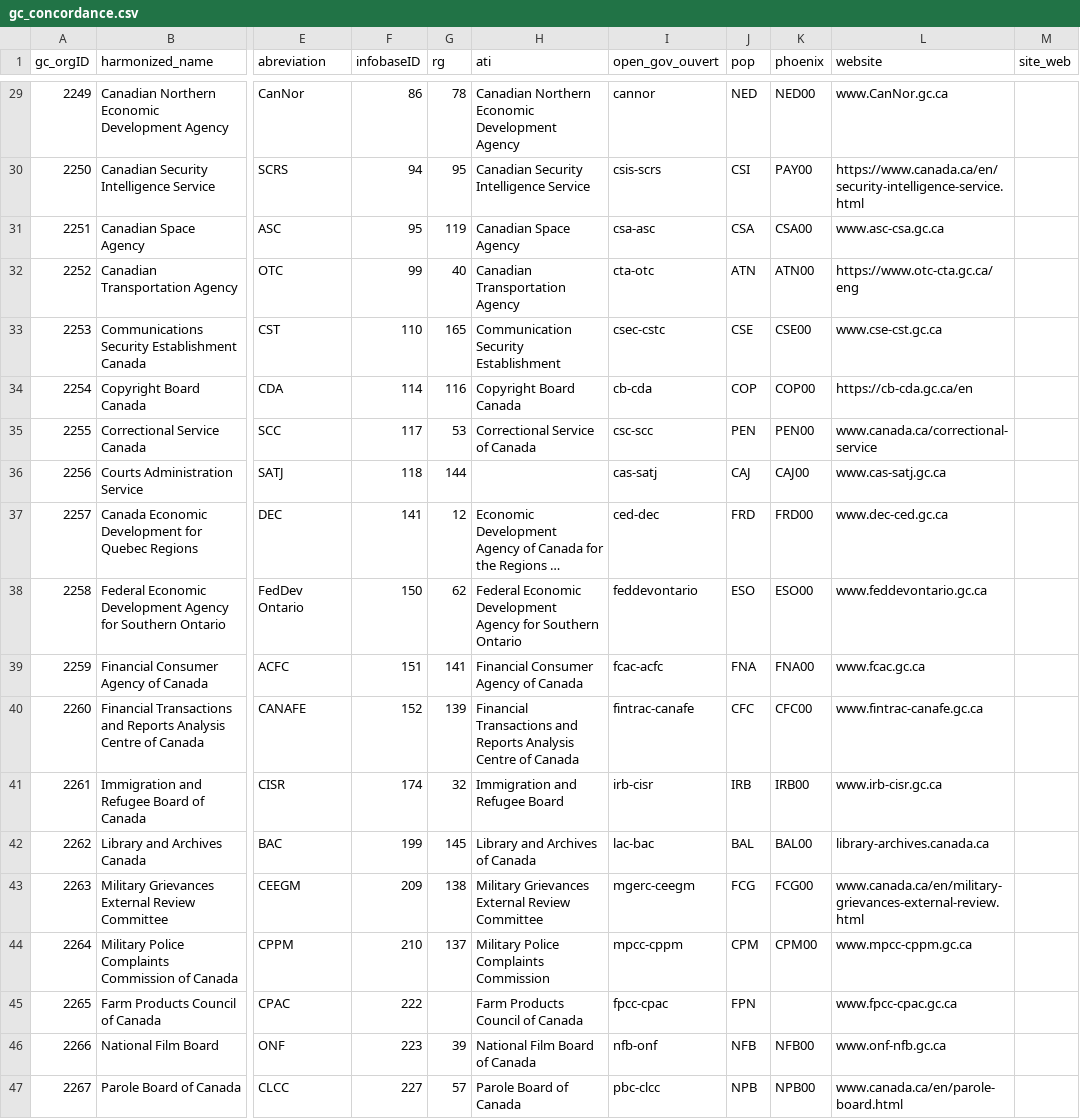
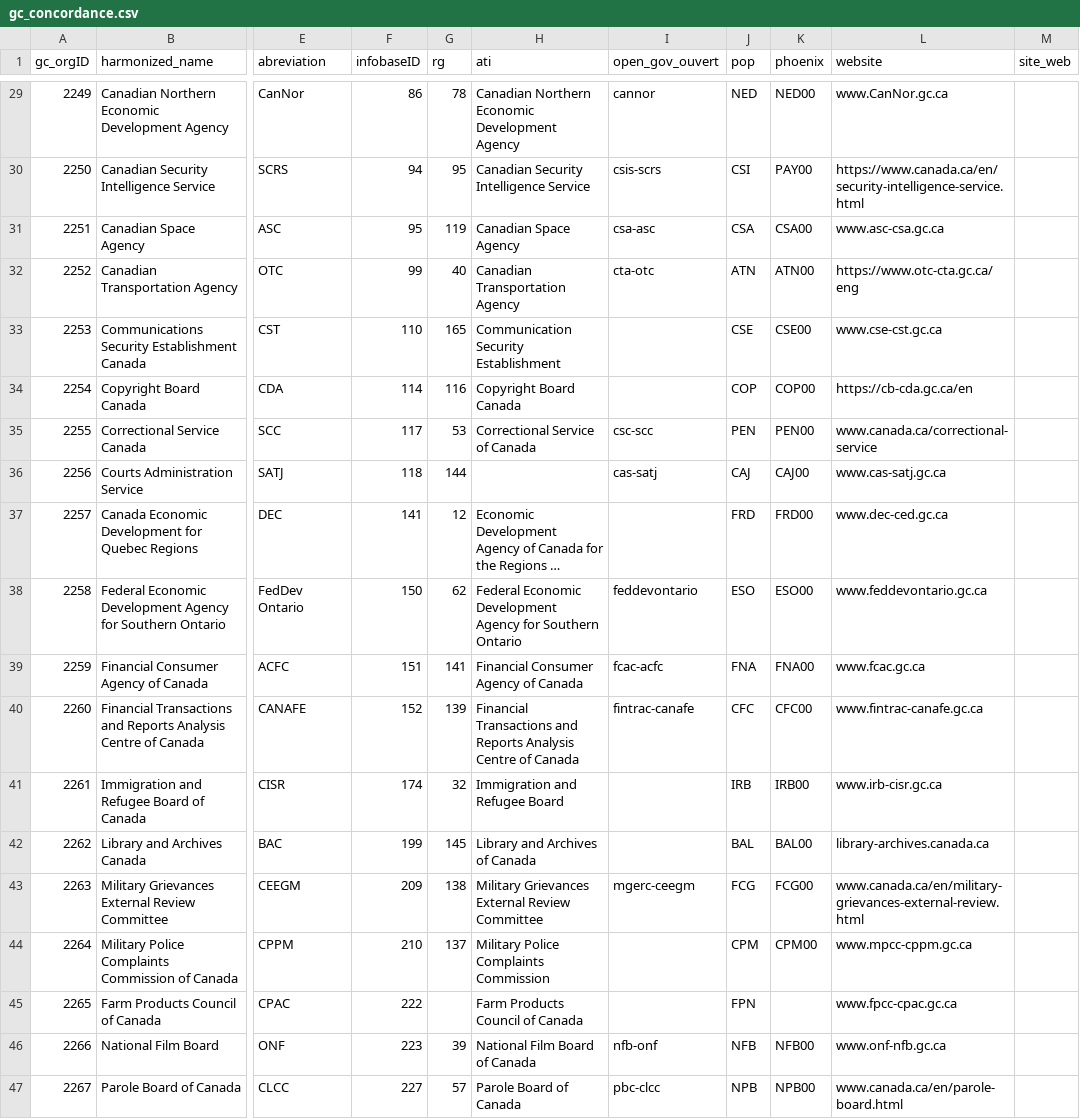
Before and after one commit to Jmikelittle/GCOrgName, a CSV file: gc_concordance.csv, drawn as a sheet; only a part is shown, gaps mark what is left out; long unchanged cells end in …; the diff covers the shown part only; the diff names each change by its address in the sheet, - before the commit and + after, or states it on an @@ line.

Commit message:
added ogp to concordance from ogp.csv

```diff
--- a/gc_concordance.csv
+++ b/gc_concordance.csv
-I33 (open_gov_ouvert): csec-cstc
+I33 (open_gov_ouvert): (empty)
-I34 (open_gov_ouvert): cb-cda
+I34 (open_gov_ouvert): (empty)
-I37 (open_gov_ouvert): ced-dec
+I37 (open_gov_ouvert): (empty)
-I41 (open_gov_ouvert): irb-cisr
+I41 (open_gov_ouvert): (empty)
-I42 (open_gov_ouvert): lac-bac
+I42 (open_gov_ouvert): (empty)
-I44 (open_gov_ouvert): mpcc-cppm
+I44 (open_gov_ouvert): (empty)
-I45 (open_gov_ouvert): fpcc-cpac
+I45 (open_gov_ouvert): (empty)
```
Also changed, not shown: 91 edited cells elsewhere in this file, 1 other file.
